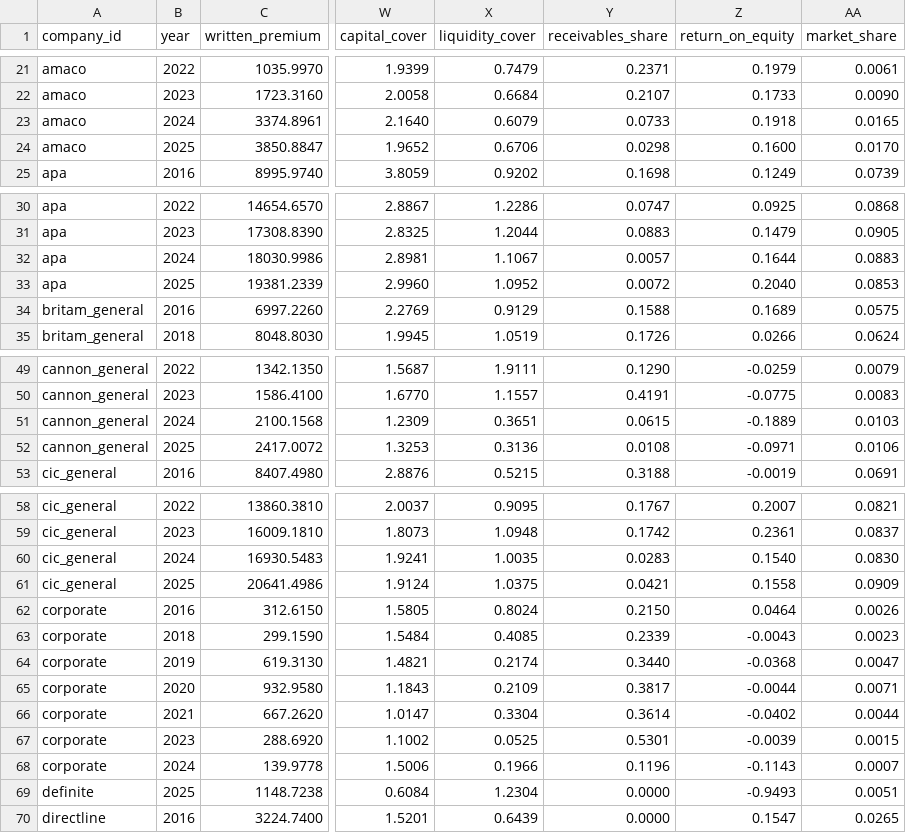
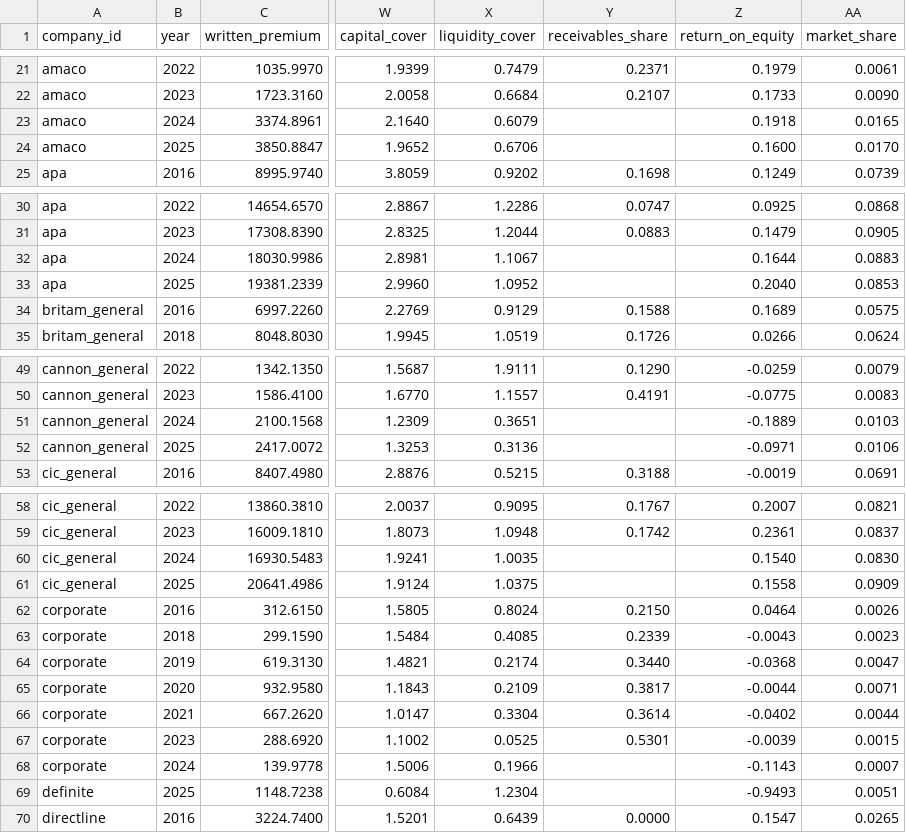
Before and after one commit to maidenpeter/ira-kenya-reinsurance, a CSV file: output/cedant_metrics.csv, drawn as a sheet; only a part is shown, gaps mark what is left out; the diff covers the shown part only; the diff names each change by its address in the sheet, - before the commit and + after, or states it on an @@ line.

```diff
--- a/output/cedant_metrics.csv
+++ b/output/cedant_metrics.csv
-Y23 (receivables_share): 0.0733
+Y23 (receivables_share): (empty)
-Y24 (receivables_share): 0.0298
+Y24 (receivables_share): (empty)
-Y32 (receivables_share): 0.0057
+Y32 (receivables_share): (empty)
-Y33 (receivables_share): 0.0072
+Y33 (receivables_share): (empty)
-Y51 (receivables_share): 0.0615
+Y51 (receivables_share): (empty)
-Y52 (receivables_share): 0.0108
+Y52 (receivables_share): (empty)
-Y60 (receivables_share): 0.0283
+Y60 (receivables_share): (empty)
-Y61 (receivables_share): 0.0421
+Y61 (receivables_share): (empty)
-Y68 (receivables_share): 0.1196
+Y68 (receivables_share): (empty)
-Y69 (receivables_share): 0.0000
+Y69 (receivables_share): (empty)
```
Also changed, not shown: 58 edited cells elsewhere in this file, output/cedant_scorecard.csv, output/sensitivity.csv, 3 other files.
